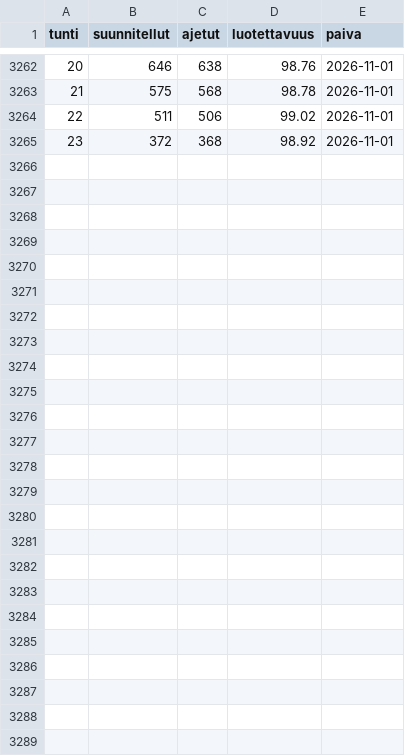
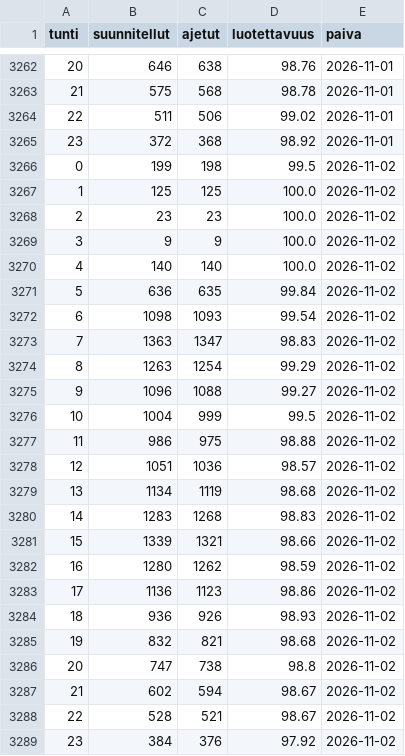
Before and after one commit to villeuusirauva-create/hsl-luotettavuus, a CSV file: tulokset/kellonaika.csv, drawn as a sheet; only a part is shown, gaps mark what is left out; the diff names each change by its address in the sheet, - before the commit and + after, or states it on an @@ line.

```diff
--- a/tulokset/kellonaika.csv
+++ b/tulokset/kellonaika.csv
+row 3266: 0 | 199 | 198 | 99.5 | 2026-11-02
+row 3267: 1 | 125 | 125 | 100.0 | 2026-11-02
+row 3268: 2 | 23 | 23 | 100.0 | 2026-11-02
+row 3269: 3 | 9 | 9 | 100.0 | 2026-11-02
+row 3270: 4 | 140 | 140 | 100.0 | 2026-11-02
+row 3271: 5 | 636 | 635 | 99.84 | 2026-11-02
+row 3272: 6 | 1098 | 1093 | 99.54 | 2026-11-02
+row 3273: 7 | 1363 | 1347 | 98.83 | 2026-11-02
+row 3274: 8 | 1263 | 1254 | 99.29 | 2026-11-02
+row 3275: 9 | 1096 | 1088 | 99.27 | 2026-11-02
+row 3276: 10 | 1004 | 999 | 99.5 | 2026-11-02
+row 3277: 11 | 986 | 975 | 98.88 | 2026-11-02
+row 3278: 12 | 1051 | 1036 | 98.57 | 2026-11-02
+row 3279: 13 | 1134 | 1119 | 98.68 | 2026-11-02
+row 3280: 14 | 1283 | 1268 | 98.83 | 2026-11-02
+row 3281: 15 | 1339 | 1321 | 98.66 | 2026-11-02
+row 3282: 16 | 1280 | 1262 | 98.59 | 2026-11-02
+row 3283: 17 | 1136 | 1123 | 98.86 | 2026-11-02
+row 3284: 18 | 936 | 926 | 98.93 | 2026-11-02
+row 3285: 19 | 832 | 821 | 98.68 | 2026-11-02
+row 3286: 20 | 747 | 738 | 98.8 | 2026-11-02
+row 3287: 21 | 602 | 594 | 98.67 | 2026-11-02
+row 3288: 22 | 528 | 521 | 98.67 | 2026-11-02
+row 3289: 23 | 384 | 376 | 97.92 | 2026-11-02
```
Also changed, not shown: tulokset/trendi.csv, 8 other files.
